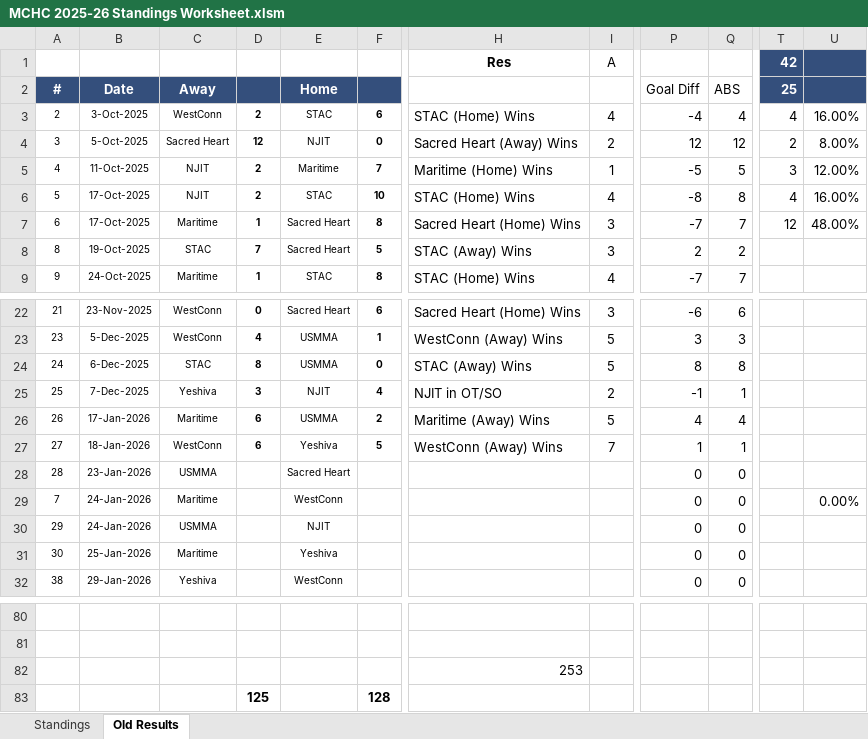
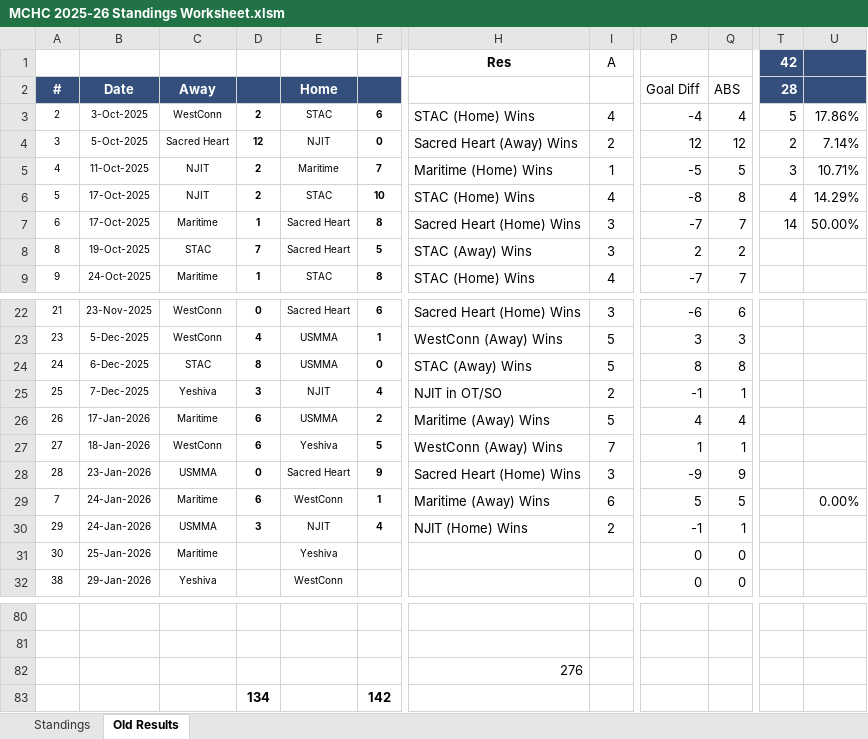
Before and after one commit to michael-m-casserly/methockey, an Excel workbook: DataFiles/MCHC 2025-26 Standings Worksheet.xlsm, sheet Old Results, drawn as a sheet; only a part is shown, gaps mark what is left out; values as stored, in another font and other column widths than the file's, no borders; removed rows and columns are numbered as before the commit, all else as after; rows hold the shown columns only; the diff names each change by its address in the sheet, - before the commit and + after, or states it on an @@ line.

Commit message:
Standings and Results Updated from Previous Weekend

```diff
--- a/DataFiles/MCHC 2025-26 Standings Worksheet.xlsm (sheet Old Results)
+++ b/DataFiles/MCHC 2025-26 Standings Worksheet.xlsm (sheet Old Results)
-T2: 25
+T2: 28
-T3: 4
+T3: 5
-U3: 16.00%
+U3: 17.86%
-U4: 8.00%
+U4: 7.14%
-U5: 12.00%
+U5: 10.71%
-U6: 16.00%
+U6: 14.29%
-T7: 12
+T7: 14
-U7: 48.00%
+U7: 50.00%
-D28: (empty)
+D28: 0
-F28: (empty)
+F28: 9
-H28: (empty)
+H28: Sacred Heart (Home) Wins
-I28: (empty)
+I28: 3
-P28: 0
+P28: -9
-Q28: 0
+Q28: 9
-D29: (empty)
+D29: 6
-F29: (empty)
+F29: 1
-H29: (empty)
+H29: Maritime (Away) Wins
-I29: (empty)
+I29: 6
-P29: 0
+P29: 5
-Q29: 0
+Q29: 5
-D30: (empty)
+D30: 3
-F30: (empty)
+F30: 4
-H30: (empty)
+H30: NJIT (Home) Wins
-I30: (empty)
+I30: 2
-P30: 0
+P30: -1
-Q30: 0
+Q30: 1
-H82: 253
+H82: 276
-row 83:  |  |  | 125 |  | 128
+row 83:  |  |  | 134 |  | 142
```
Also changed, not shown: sheet Standings, DataFiles/MCHC 2025-26 Standings Worksheet - Atlantic.xlsm, 3 other files.
